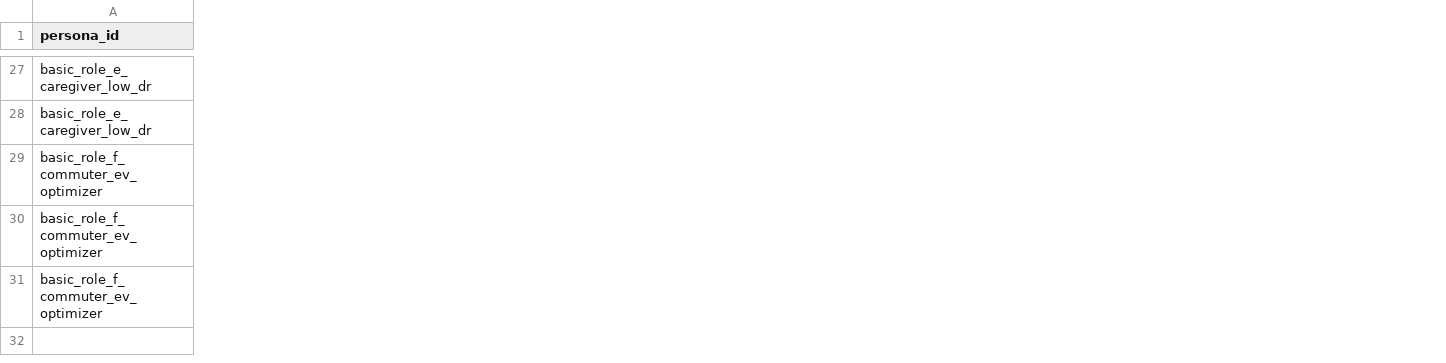
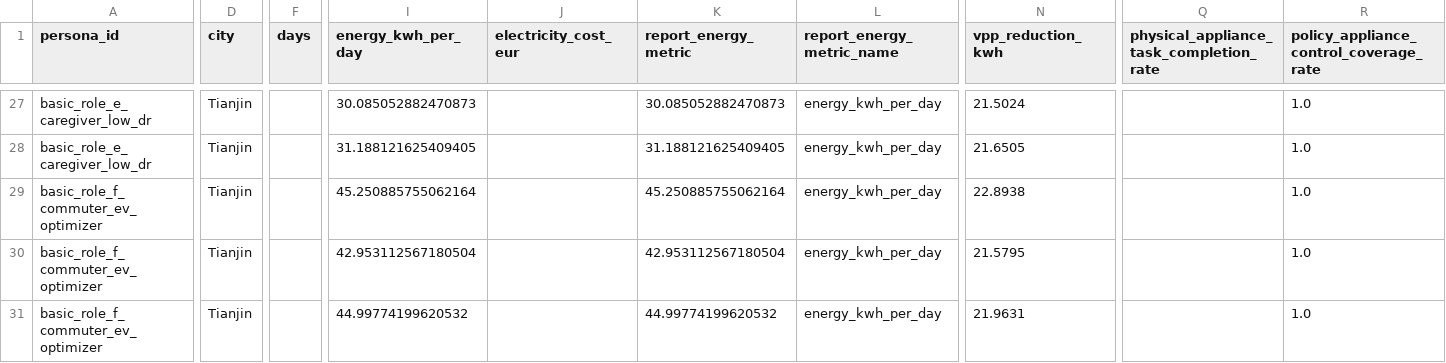
Before and after one commit to Agentic-Intelligence-Lab/EnergyBridge, a CSV file: benchmark_results/reports/3day_tianjin/3day_tianjin_baseline_matrix_report_table.csv, drawn as a sheet; only a part is shown, gaps mark what is left out; the diff covers the shown part only; the diff names each change by its address in the sheet, - before the commit and + after, or states it on an @@ line.

```diff
--- a/benchmark_results/reports/3day_tianjin/3day_tianjin_baseline_matrix_report_table.csv
+++ b/benchmark_results/reports/3day_tianjin/3day_tianjin_baseline_matrix_report_table.csv
+column D (city), rows 27-31: all Tianjin
+column F (days), empty
+column I (energy_kwh_per_day), rows 27-31: 30.085052882470873 | 31.188121625409405 | 45.250885755062164 | 42.953112567180504 | 44.99774199620532
+column J (electricity_cost_eur), empty
+column K (report_energy_metric), rows 27-31: 30.085052882470873 | 31.188121625409405 | 45.250885755062164 | 42.953112567180504 | 44.99774199620532
+column L (report_energy_metric_name), rows 27-31: all energy_kwh_per_day
+column N (vpp_reduction_kwh), rows 27-31: 21.5024 | 21.6505 | 22.8938 | 21.5795 | 21.9631
+column Q, row 1: physical_appliance_task_completion_rate
+column R, row 1: policy_appliance_control_coverage_rate; rows 27-31: all 1.0
```
Also changed, not shown: 14 added columns and 10 edited cells elsewhere in this file, benchmark_results/reports/7day_germany/7day_germany_baseline_matrix_report_table.csv, benchmark_results/reports/7day_germany/7day_germany_baseline_matrix_summary.csv, 9 other files.
